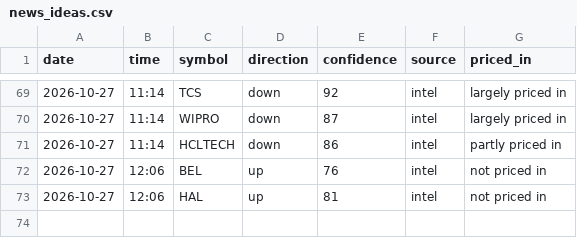
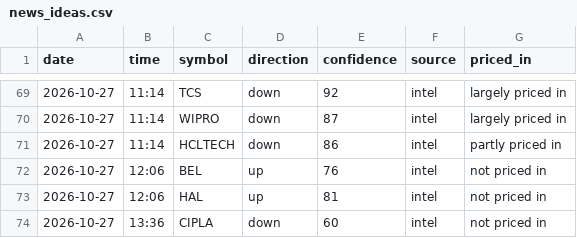
Before and after one commit to vishnupadma007-oss/Stock-market-scanner-of-India, a CSV file: journal/news_ideas.csv, drawn as a sheet; only a part is shown, gaps mark what is left out.

```diff
--- a/journal/news_ideas.csv
+++ b/journal/news_ideas.csv
@@ -73 +73,2 @@ date,time,symbol,direction,confidence,source,priced_in
 2026-10-27,12:06,HAL,up,81,intel,not priced in
+2026-10-27,13:36,CIPLA,down,60,intel,not priced in
```
